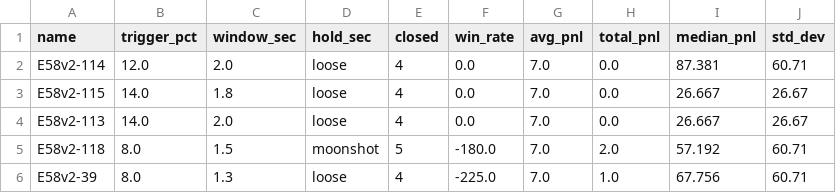
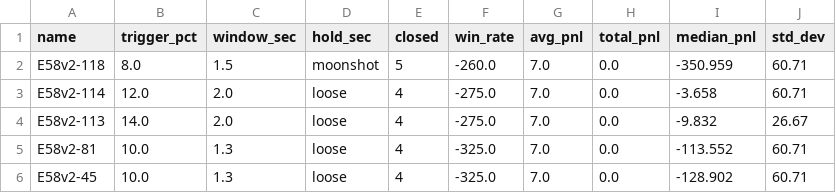
Before and after one commit to baderbalubaid/Averion, a CSV file: reports/TOP5_SCALPERV2_SCORE_BOTS.csv, drawn as a sheet.

```diff
--- a/reports/TOP5_SCALPERV2_SCORE_BOTS.csv
+++ b/reports/TOP5_SCALPERV2_SCORE_BOTS.csv
@@ -1,6 +1,6 @@
 name,trigger_pct,window_sec,hold_sec,closed,win_rate,avg_pnl,total_pnl,median_pnl,std_dev
-E58v2-114,12.0,2.0,loose,4,0.0,7.0,0.0,87.381,60.71
-E58v2-115,14.0,1.8,loose,4,0.0,7.0,0.0,26.667,26.67
-E58v2-113,14.0,2.0,loose,4,0.0,7.0,0.0,26.667,26.67
-E58v2-118,8.0,1.5,moonshot,5,-180.0,7.0,2.0,57.192,60.71
-E58v2-39,8.0,1.3,loose,4,-225.0,7.0,1.0,67.756,60.71
+E58v2-118,8.0,1.5,moonshot,5,-260.0,7.0,0.0,-350.959,60.71
+E58v2-114,12.0,2.0,loose,4,-275.0,7.0,0.0,-3.658,60.71
+E58v2-113,14.0,2.0,loose,4,-275.0,7.0,0.0,-9.832,26.67
+E58v2-81,10.0,1.3,loose,4,-325.0,7.0,0.0,-113.552,60.71
+E58v2-45,10.0,1.3,loose,4,-325.0,7.0,0.0,-128.902,60.71
```
Also changed, not shown: reports/TOP5_DCA_RARS_BOTS.csv, reports/TOP5_DCA_SCORE_BOTS.csv, 11 other files.
